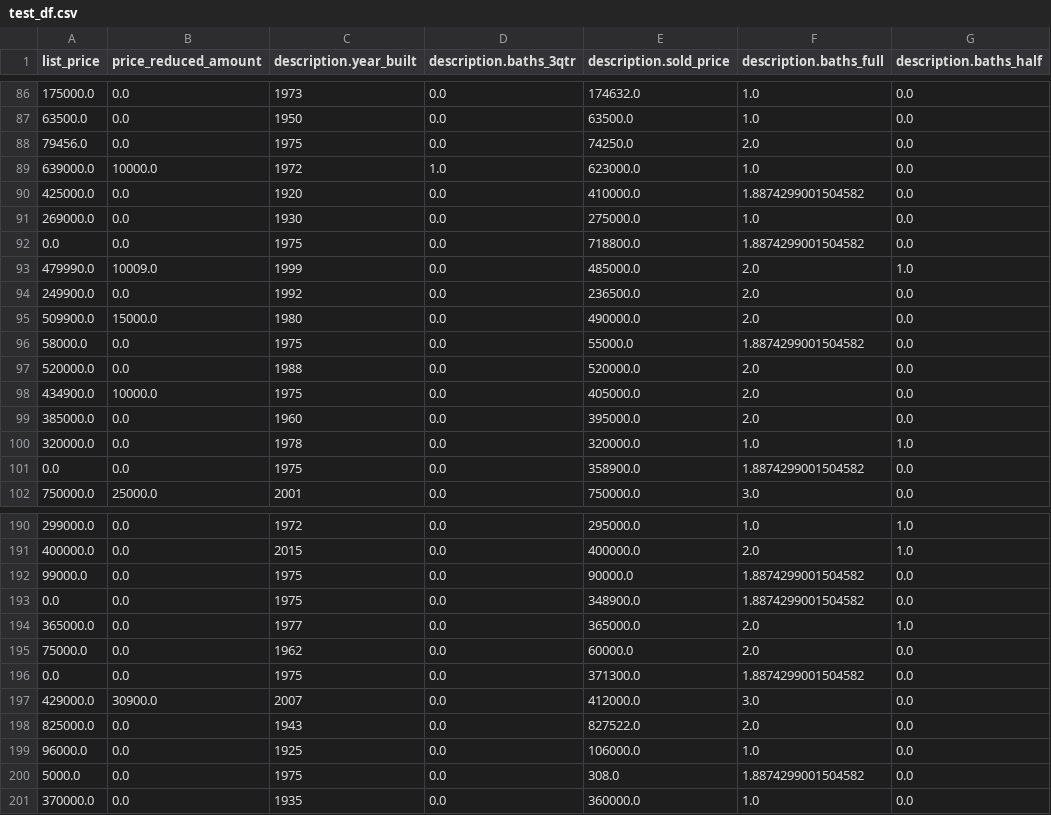
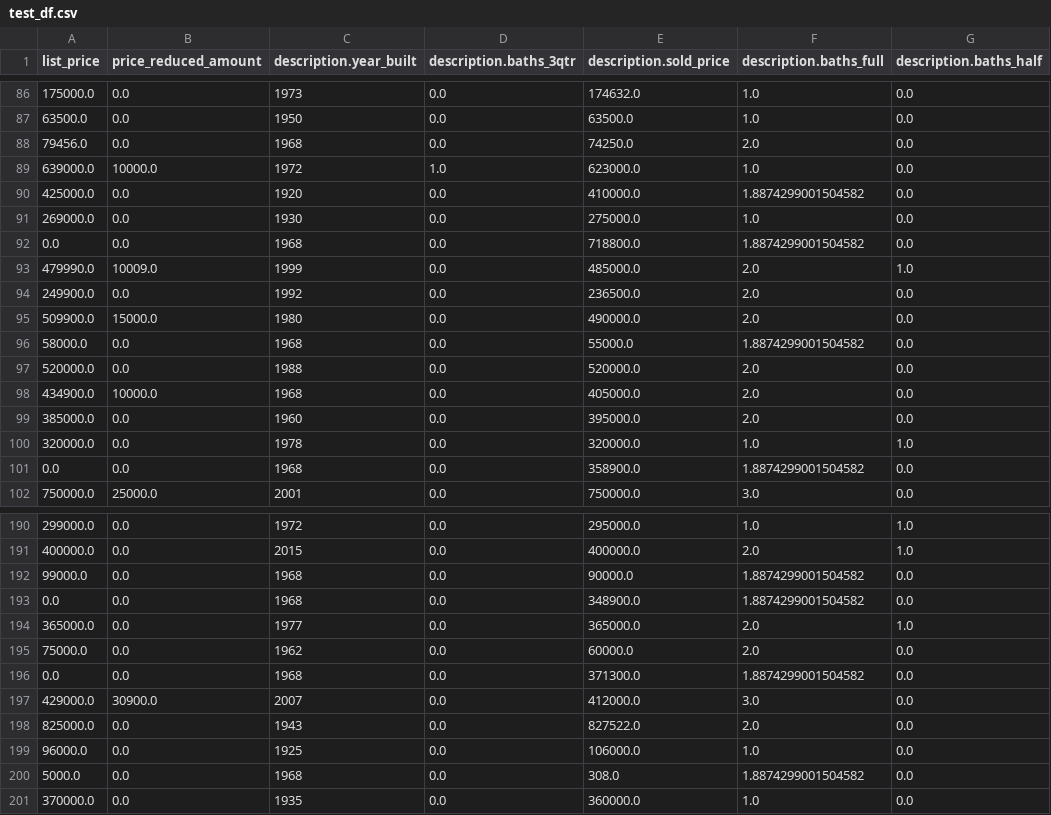
Before and after one commit to natane-a/DS-Midterm-Project, a CSV file: preprocessed/test_df.csv, drawn as a sheet; only a part is shown, gaps mark what is left out; the diff covers the shown part only; the diff names each change by its address in the sheet, - before the commit and + after, or states it on an @@ line.

```diff
--- a/preprocessed/test_df.csv
+++ b/preprocessed/test_df.csv
-C88 (description.year_built): 1975
+C88 (description.year_built): 1968
-C92 (description.year_built): 1975
+C92 (description.year_built): 1968
-C96 (description.year_built): 1975
+C96 (description.year_built): 1968
-C98 (description.year_built): 1975
+C98 (description.year_built): 1968
-C101 (description.year_built): 1975
+C101 (description.year_built): 1968
-C192:C193 (description.year_built): 1975
+C192:C193 (description.year_built): 1968
-C196 (description.year_built): 1975
+C196 (description.year_built): 1968
-C200 (description.year_built): 1975
+C200 (description.year_built): 1968
```
Also changed, not shown: 133 edited cells elsewhere in this file, preprocessed/train_df.csv, 2 other files.
